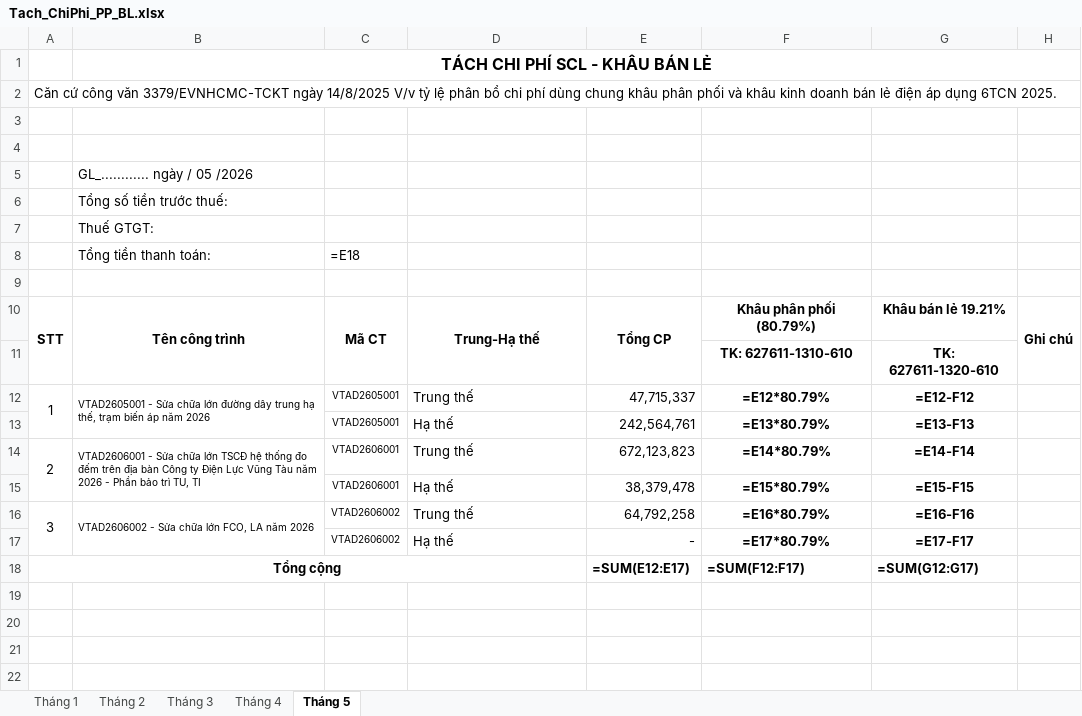
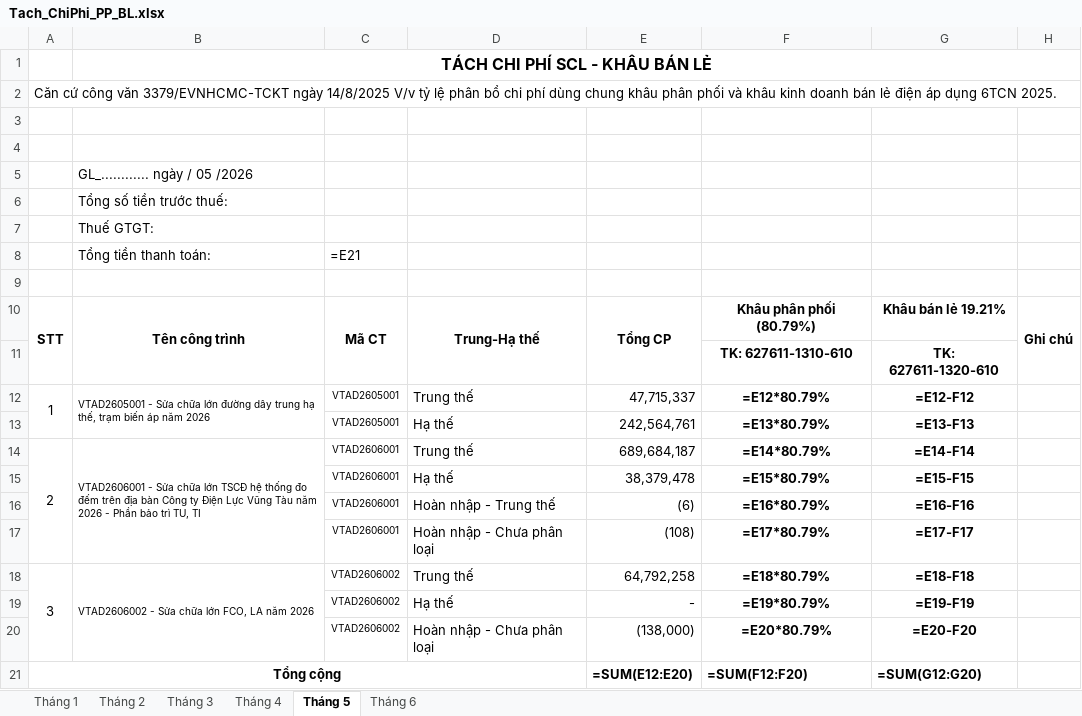
Before and after one commit to tuanhoangminhxx812-arch/Xuat_Nhap_VTTB_SCL, an Excel workbook: Tach_ChiPhi_PP_BL.xlsx, sheet Tháng 5, drawn as a sheet; values as stored, in another font and other column widths than the file's, no borders; formulas without a stored value are shown as written; addresses are those after the commit; the diff names each change by its address in the sheet, - before the commit and + after, or states it on an @@ line.

```diff
--- a/Tach_ChiPhi_PP_BL.xlsx (sheet Tháng 5)
+++ b/Tach_ChiPhi_PP_BL.xlsx (sheet Tháng 5)
+sheet tab: Tháng 6
-C8: =E18
+C8: =E21
-E14: 672,123,823
+E14: 689,684,187
+row 16:  |  | VTAD2606001 | Hoàn nhập - Trung thế | (6) | =E16*80.79% | =E16-F16
+row 17:  |  | VTAD2606001 | Hoàn nhập - Chưa phân loại | (108) | =E17*80.79% | =E17-F17
-F18: =E16*80.79%
+F18: =E18*80.79%
-G18: =E16-F16
+G18: =E18-F18
-F19: =E17*80.79%
+F19: =E19*80.79%
-G19: =E17-F17
+G19: =E19-F19
+row 20:  |  | VTAD2606002 | Hoàn nhập - Chưa phân loại | (138,000) | =E20*80.79% | =E20-F20
-E21: =SUM(E12:E17)
+E21: =SUM(E12:E20)
-F21: =SUM(F12:F17)
+F21: =SUM(F12:F20)
-G21: =SUM(G12:G17)
+G21: =SUM(G12:G20)
```
Also changed, not shown: sheet Tháng 4, sheet Tháng 3, sheet Tháng 2, TachPP_BL_ChiTiet.xlsx, Xuat_Nhap_Download.xlsx, 7 other files.
